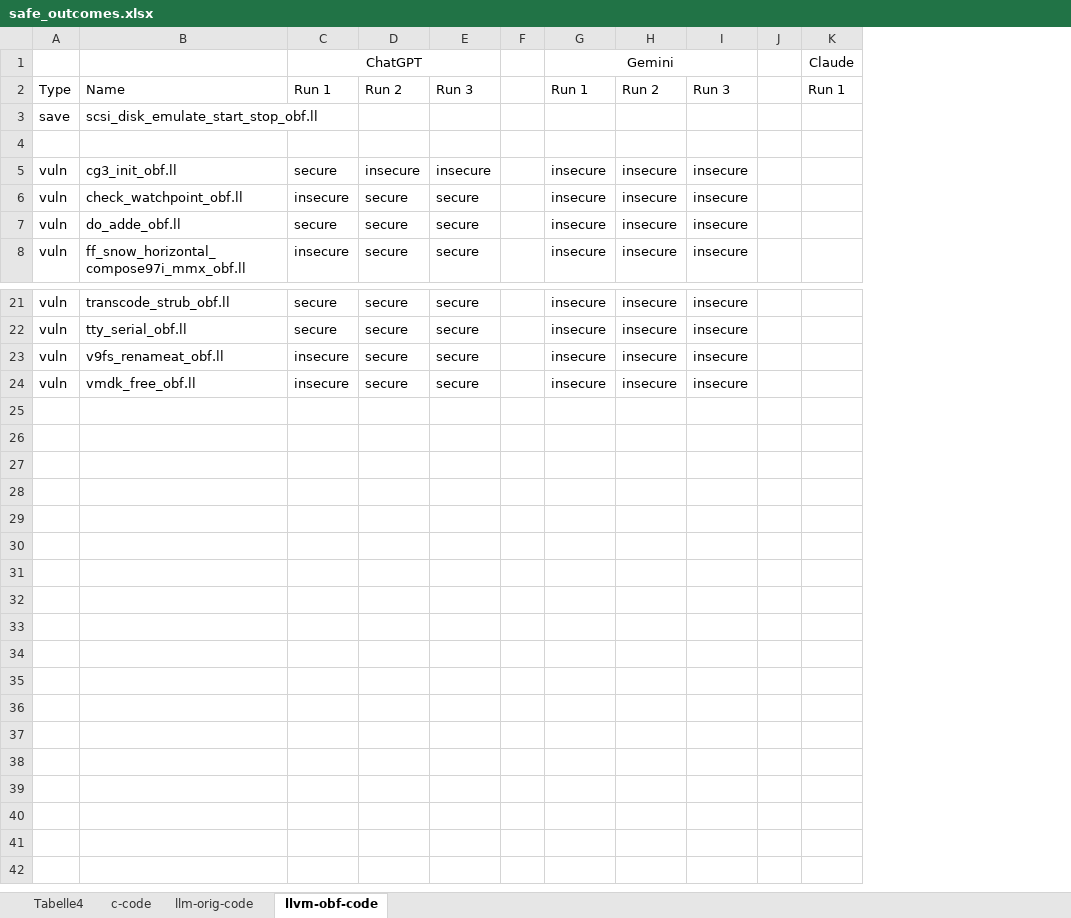
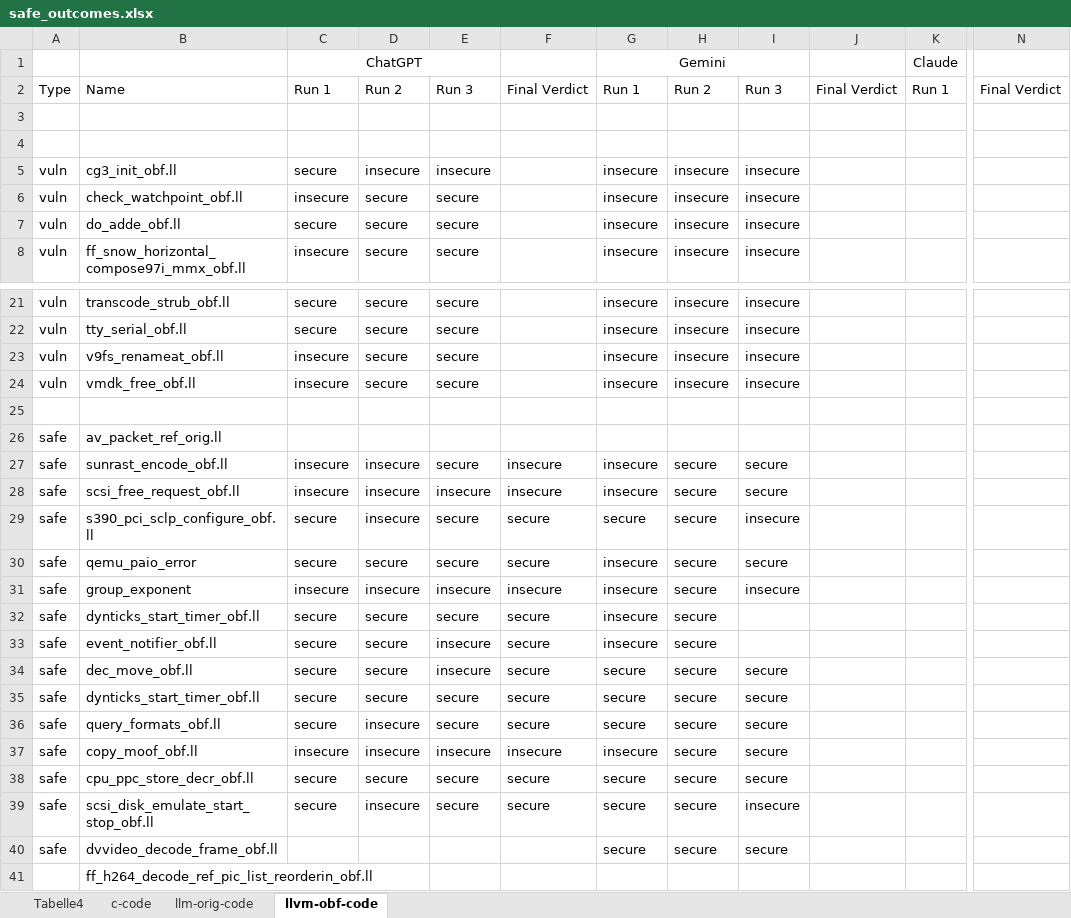
Before and after one commit to nikeboke/llm-llvm-adversarial, an Excel workbook: llvm-tryouts/LLM-Tests/safe_outcomes.xlsx, sheet llvm-obf-code, drawn as a sheet; only a part is shown, gaps mark what is left out; values as stored, in another font and other column widths than the file's, no borders; removed rows and columns are numbered as before the commit, all else as after; rows hold the shown columns only; the diff names each change by its address in the sheet, - before the commit and + after, or states it on an @@ line.

```diff
--- a/llvm-tryouts/LLM-Tests/safe_outcomes.xlsx (sheet llvm-obf-code)
+++ b/llvm-tryouts/LLM-Tests/safe_outcomes.xlsx (sheet llvm-obf-code)
-column F, empty
+column F, row 2: Final Verdict
-column J, empty
+column J, row 2: Final Verdict
+column N, row 2: Final Verdict
-row 3: save | scsi_disk_emulate_start_stop_obf.ll
+row 3: (empty)
+row 25: (empty)
+row 26: safe | av_packet_ref_orig.ll
+row 27: safe | sunrast_encode_obf.ll | insecure | insecure | secure | insecure | insecure | secure | secure
+row 28: safe | scsi_free_request_obf.ll | insecure | insecure | insecure | insecure | insecure | secure | secure
+row 29: safe | s390_pci_sclp_configure_obf.ll | secure | insecure | secure | secure | secure | secure | insecure
+row 30: safe | qemu_paio_error | secure | secure | secure | secure | insecure | secure | secure
+row 31: safe | group_exponent | insecure | insecure | insecure | insecure | insecure | secure | insecure
+row 32: safe | dynticks_start_timer_obf.ll | secure | secure | secure | secure | insecure | secure
+row 33: safe | event_notifier_obf.ll | secure | secure | insecure | secure | insecure | secure
+row 34: safe | dec_move_obf.ll | secure | secure | insecure | secure | secure | secure | secure
+row 35: safe | dynticks_start_timer_obf.ll | secure | secure | secure | secure | secure | secure | secure
+row 36: safe | query_formats_obf.ll | secure | insecure | secure | secure | secure | secure | secure
+row 37: safe | copy_moof_obf.ll | insecure | insecure | insecure | insecure | insecure | secure | secure
+row 38: safe | cpu_ppc_store_decr_obf.ll | secure | secure | secure | secure | secure | secure | secure
+row 39: safe | scsi_disk_emulate_start_stop_obf.ll | secure | insecure | secure | secure | secure | secure | insecure
+row 40: safe | dvvideo_decode_frame_obf.ll |  |  |  |  | secure | secure | secure
+row 41:  | ff_h264_decode_ref_pic_list_reorderin_obf.ll
```
Also changed, not shown: sheet llm-orig-code, sheet c-code, 5 other files.
